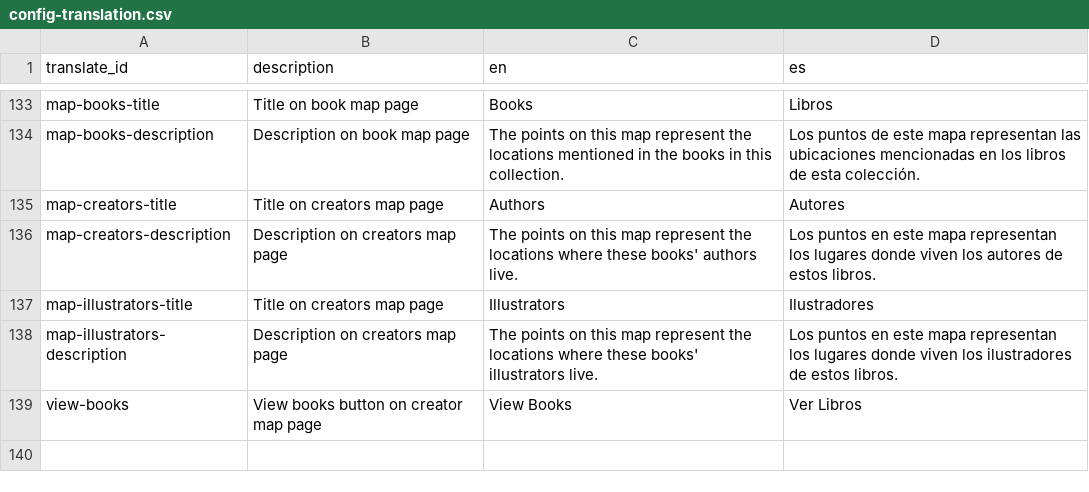
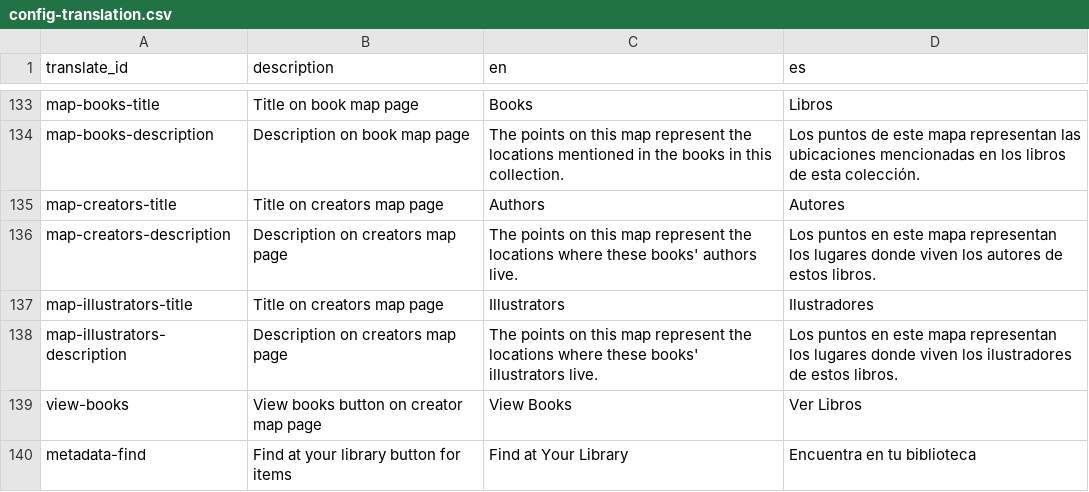
Before and after one commit to gbventura/pinatabooks, a CSV file: _data/config-translation.csv, drawn as a sheet; only a part is shown, gaps mark what is left out.

```diff
--- a/_data/config-translation.csv
+++ b/_data/config-translation.csv
@@ -139 +139,2 @@ map-illustrators-description,Description on creators map page,The points on this
 view-books,View books button on creator map page,View Books,Ver Libros
+metadata-find,Find at your library button for items,Find at Your Library,Encuentra en tu biblioteca
```
Also changed, not shown: _data/books-metadata.csv, 4 other files.
